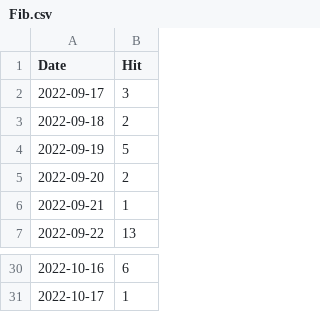
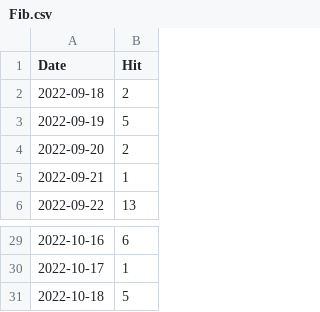
Before and after one commit to notsmart-af/streamlit, a CSV file: data/Fib.csv, drawn as a sheet; only a part is shown, gaps mark what is left out; removed rows and columns are numbered as before the commit, all else as after; the diff names each change by its address in the sheet, - before the commit and + after, or states it on an @@ line.

```diff
--- a/data/Fib.csv
+++ b/data/Fib.csv
-row 2: 2022-09-17 | 3
+row 31: 2022-10-18 | 5
```
Also changed, not shown: data/Mult.csv, data/NatSq.csv, 15 other files.
